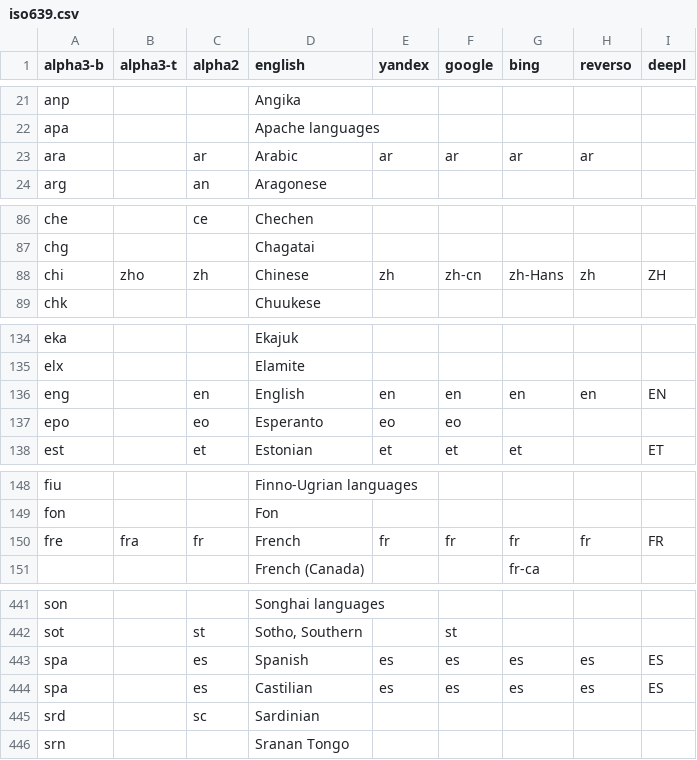
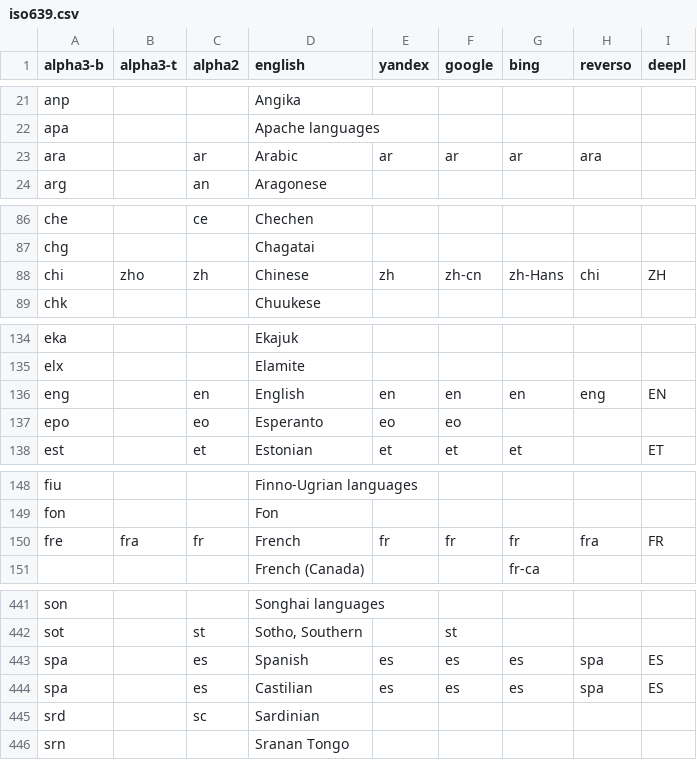
Before and after one commit to Animenosekai/translate, a CSV file: playground/iso639.csv, drawn as a sheet; only a part is shown, gaps mark what is left out; the diff covers the shown part only.

```diff
--- a/playground/iso639.csv
+++ b/playground/iso639.csv
@@ -22,3 +22,3 @@ anp,,,Angika,,,,,
 apa,,,Apache languages,,,,,
-ara,,ar,Arabic,ar,ar,ar,ar,
+ara,,ar,Arabic,ar,ar,ar,ara,
 arg,,an,Aragonese,,,,,
@@ -87,3 +87,3 @@ che,,ce,Chechen,,,,,
 chg,,,Chagatai,,,,,
-chi,zho,zh,Chinese,zh,zh-cn,zh-Hans,zh,ZH
+chi,zho,zh,Chinese,zh,zh-cn,zh-Hans,chi,ZH
 chk,,,Chuukese,,,,,
@@ -135,3 +135,3 @@ eka,,,Ekajuk,,,,,
 elx,,,Elamite,,,,,
-eng,,en,English,en,en,en,en,EN
+eng,,en,English,en,en,en,eng,EN
 epo,,eo,Esperanto,eo,eo,,,
@@ -149,3 +149,3 @@ fiu,,,Finno-Ugrian languages,,,,,
 fon,,,Fon,,,,,
-fre,fra,fr,French,fr,fr,fr,fr,FR
+fre,fra,fr,French,fr,fr,fr,fra,FR
 ,,,French (Canada),,,fr-ca,,
@@ -442,4 +442,4 @@ son,,,Songhai languages,,,,,
 sot,,st,"Sotho, Southern",,st,,,
-spa,,es,Spanish,es,es,es,es,ES
-spa,,es,Castilian,es,es,es,es,ES
+spa,,es,Spanish,es,es,es,spa,ES
+spa,,es,Castilian,es,es,es,spa,ES
 srd,,sc,Sardinian,,,,,
```
Also changed, not shown: 13 edited cells elsewhere in this file, 11 other files.
